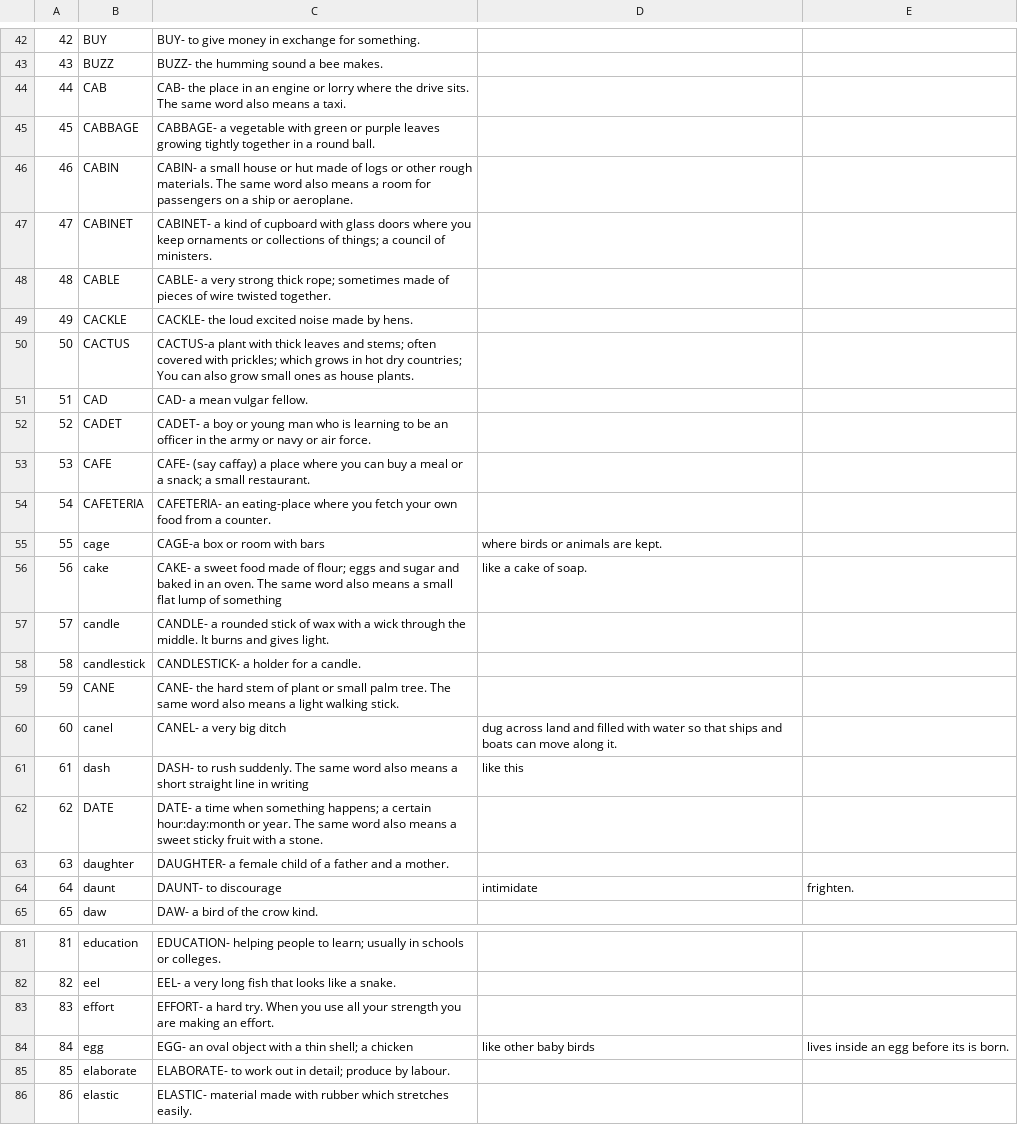
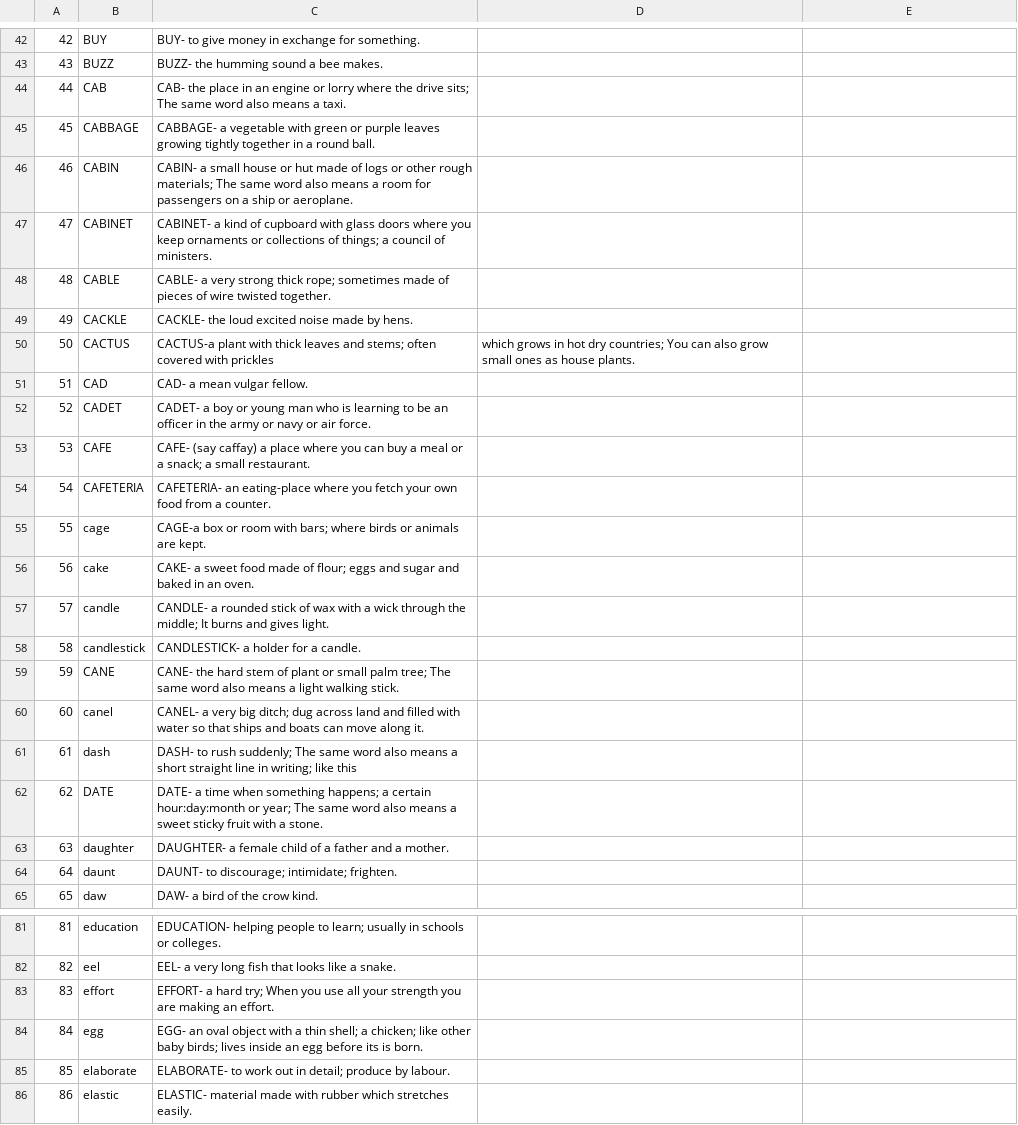
Before and after one commit to Vinisharma11/Finalproject, a CSV file: Finalproject/MyDictionary/app/src/main/assets/dictionary.csv, drawn as a sheet; only a part is shown, gaps mark what is left out; the diff covers the shown part only.

```diff
--- a/Finalproject/MyDictionary/app/src/main/assets/dictionary.csv
+++ b/Finalproject/MyDictionary/app/src/main/assets/dictionary.csv
@@ -43,5 +43,5 @@
 43,BUZZ,BUZZ- the humming sound a bee makes.
-44,CAB,CAB-	the place in an engine or lorry where the drive sits. The same word also means a taxi.
+44,CAB,CAB-	the place in an engine or lorry where the drive sits; The same word also means a taxi.
 45,CABBAGE,CABBAGE- a vegetable with green or purple leaves growing tightly together in a round ball.
-46,CABIN,CABIN- a small house or hut made of logs or other rough materials. The same word also means a room for passengers on a ship or aeroplane.
+46,CABIN,CABIN- a small house or hut made of logs or other rough materials; The same word also means a room for passengers on a ship or aeroplane.
 47,CABINET,CABINET-	a kind of cupboard with glass doors where you keep ornaments or collections of things; a council of ministers.
@@ -49,3 +49,3 @@
 49,CACKLE,CACKLE- the loud excited noise made by hens.
-50,CACTUS,CACTUS-a plant with thick leaves and stems; often covered with prickles; which grows in hot dry countries; You can also grow small ones as house plants.
+50,CACTUS,CACTUS-a plant with thick leaves and stems; often covered with prickles, which grows in hot dry countries; You can also grow small ones as house plants.
 51,CAD,CAD- a mean vulgar fellow.
@@ -54,12 +54,12 @@
 54,CAFETERIA,CAFETERIA-	an eating-place where you fetch your own food from a counter.
-55,cage,CAGE-a box or room with bars, where birds or animals are kept.
-56,cake,CAKE- a sweet food made of flour; eggs and sugar and baked in an oven. The same word also means a small flat lump of something, like a cake of soap.
-57,candle,CANDLE-	a rounded stick of wax with a wick through the middle. It burns and gives light.
+55,cage,CAGE-a box or room with bars; where birds or animals are kept.
+56,cake,CAKE- a sweet food made of flour; eggs and sugar and baked in an oven.
+57,candle,CANDLE-	a rounded stick of wax with a wick through the middle; It burns and gives light.
 58,candlestick,CANDLESTICK- a holder for a candle.
-59,CANE,CANE- the hard stem of plant or small palm tree. The same word also means a light walking stick.
-60,canel,CANEL-	a very big ditch, dug across land and filled with water so that ships and boats can move along it.
-61,dash,DASH- to rush suddenly. The same word also means a short straight line in writing, like this
-62,DATE,DATE- a time when something happens; a certain hour:day:month or year. The same word also means a sweet sticky fruit with a stone.
+59,CANE,CANE- the hard stem of plant or small palm tree; The same word also means a light walking stick.
+60,canel,CANEL-	a very big ditch; dug across land and filled with water so that ships and boats can move along it.
+61,dash,DASH- to rush suddenly; The same word also means a short straight line in writing; like this
+62,DATE,DATE- a time when something happens; a certain hour:day:month or year; The same word also means a sweet sticky fruit with a stone.
 63,daughter,DAUGHTER-	a female child of a father and a mother.
-64,daunt,DAUNT-	to discourage, intimidate, frighten.
+64,daunt,DAUNT-	to discourage; intimidate; frighten.
 65,daw,DAW-	a bird of the crow kind.
@@ -82,4 +82,4 @@
 82,eel,EEL-	a very long fish that looks like a snake.
-83,effort,EFFORT-	a hard try. When you use all your strength you are making an effort.
-84,egg,EGG-	an oval object with a thin shell; a chicken, like other baby birds, lives inside an egg before its is born.
+83,effort,EFFORT-	a hard try; When you use all your strength you are making an effort.
+84,egg,EGG-	an oval object with a thin shell; a chicken; like other baby birds; lives inside an egg before its is born.
 85,elaborate,ELABORATE-	to work out in detail; produce by labour.
```
Also changed, not shown: 67 edited cells elsewhere in this file.
